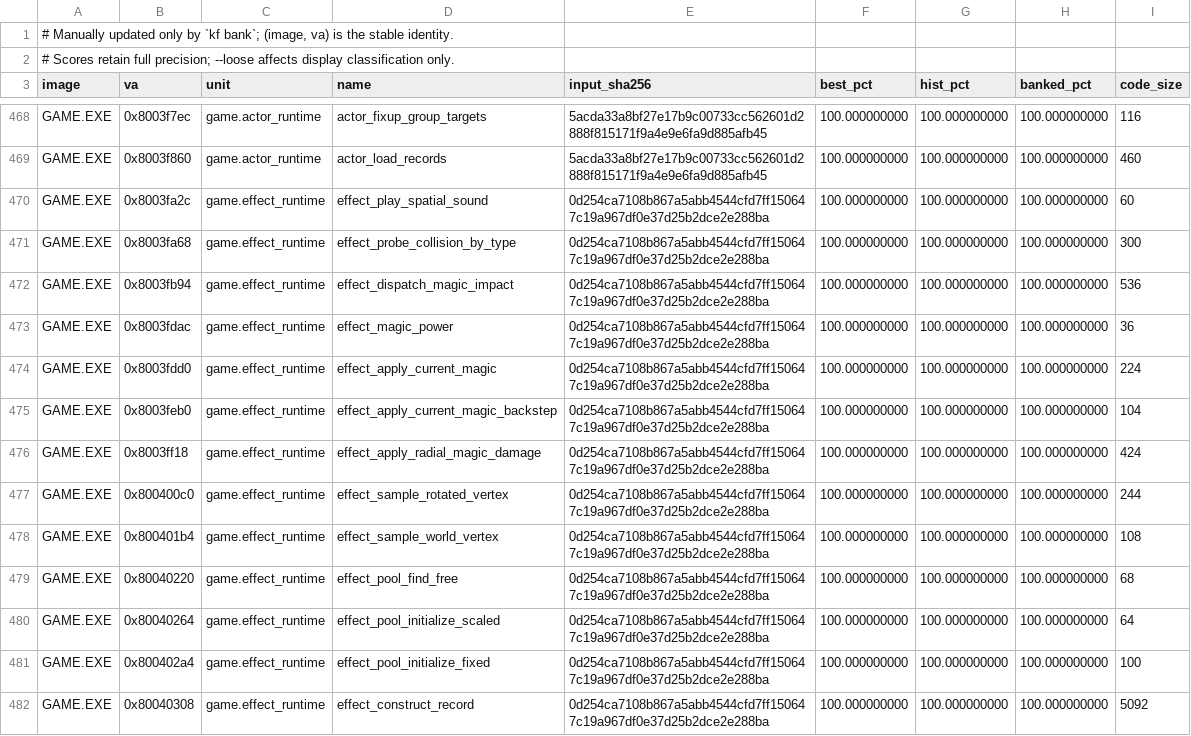
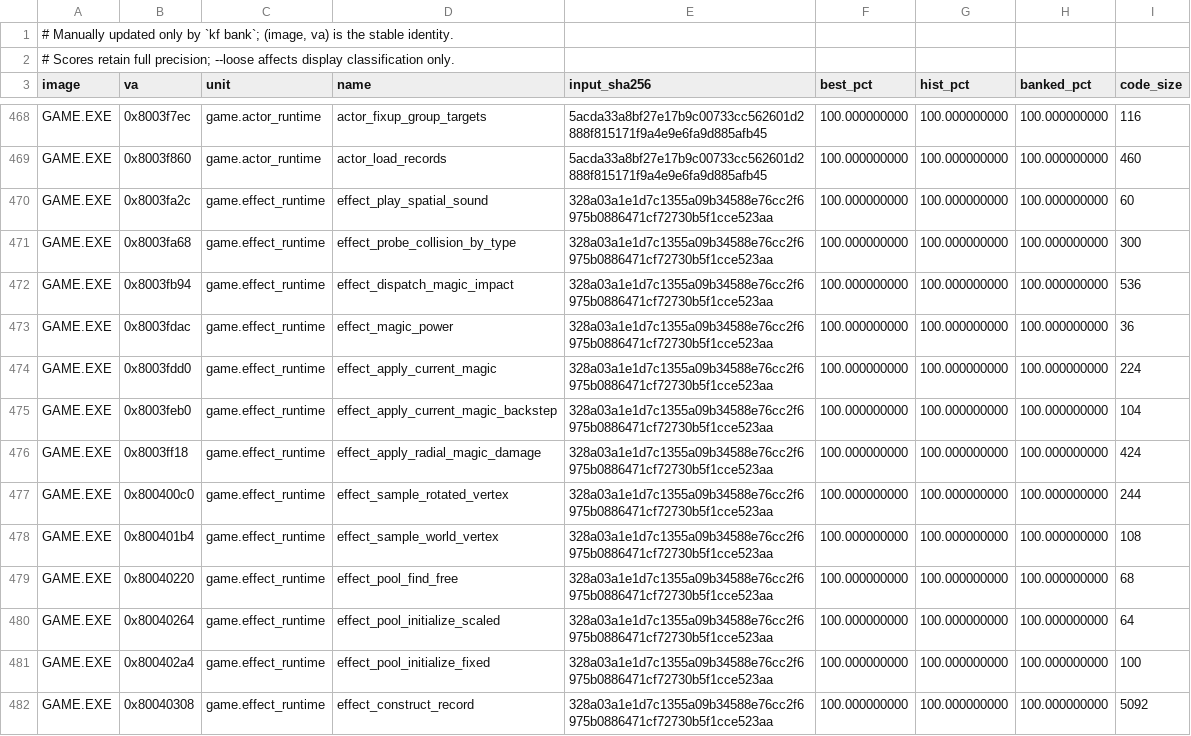
Before and after one commit to sushi-shi/kings-field-2-decomp, a TSV file: config/match_baseline.tsv, drawn as a sheet; only a part is shown, gaps mark what is left out; the diff covers the shown part only.

```diff
--- a/config/match_baseline.tsv
+++ b/config/match_baseline.tsv
@@ -469,14 +469,14 @@ GAME.EXE	0x8003f7ec	game.actor_runtime	actor_fixup_group_targets	5acda33a8bf27e1
 GAME.EXE	0x8003f860	game.actor_runtime	actor_load_records	5acda33a8bf27e17b9c00733cc562601d2888f815171f9a4e9e6fa9d885afb45	100.000000000	100.000000000	100.000000000	460
-GAME.EXE	0x8003fa2c	game.effect_runtime	effect_play_spatial_sound	0d254ca7108b867a5abb4544cfd7ff150647c19a967df0e37d25b2dce2e288ba	100.000000000	100.000000000	100.000000000	60
-GAME.EXE	0x8003fa68	game.effect_runtime	effect_probe_collision_by_type	0d254ca7108b867a5abb4544cfd7ff150647c19a967df0e37d25b2dce2e288ba	100.000000000	100.000000000	100.000000000	300
-GAME.EXE	0x8003fb94	game.effect_runtime	effect_dispatch_magic_impact	0d254ca7108b867a5abb4544cfd7ff150647c19a967df0e37d25b2dce2e288ba	100.000000000	100.000000000	100.000000000	536
-GAME.EXE	0x8003fdac	game.effect_runtime	effect_magic_power	0d254ca7108b867a5abb4544cfd7ff150647c19a967df0e37d25b2dce2e288ba	100.000000000	100.000000000	100.000000000	36
-GAME.EXE	0x8003fdd0	game.effect_runtime	effect_apply_current_magic	0d254ca7108b867a5abb4544cfd7ff150647c19a967df0e37d25b2dce2e288ba	100.000000000	100.000000000	100.000000000	224
-GAME.EXE	0x8003feb0	game.effect_runtime	effect_apply_current_magic_backstep	0d254ca7108b867a5abb4544cfd7ff150647c19a967df0e37d25b2dce2e288ba	100.000000000	100.000000000	100.000000000	104
-GAME.EXE	0x8003ff18	game.effect_runtime	effect_apply_radial_magic_damage	0d254ca7108b867a5abb4544cfd7ff150647c19a967df0e37d25b2dce2e288ba	100.000000000	100.000000000	100.000000000	424
-GAME.EXE	0x800400c0	game.effect_runtime	effect_sample_rotated_vertex	0d254ca7108b867a5abb4544cfd7ff150647c19a967df0e37d25b2dce2e288ba	100.000000000	100.000000000	100.000000000	244
-GAME.EXE	0x800401b4	game.effect_runtime	effect_sample_world_vertex	0d254ca7108b867a5abb4544cfd7ff150647c19a967df0e37d25b2dce2e288ba	100.000000000	100.000000000	100.000000000	108
-GAME.EXE	0x80040220	game.effect_runtime	effect_pool_find_free	0d254ca7108b867a5abb4544cfd7ff150647c19a967df0e37d25b2dce2e288ba	100.000000000	100.000000000	100.000000000	68
-GAME.EXE	0x80040264	game.effect_runtime	effect_pool_initialize_scaled	0d254ca7108b867a5abb4544cfd7ff150647c19a967df0e37d25b2dce2e288ba	100.000000000	100.000000000	100.000000000	64
-GAME.EXE	0x800402a4	game.effect_runtime	effect_pool_initialize_fixed	0d254ca7108b867a5abb4544cfd7ff150647c19a967df0e37d25b2dce2e288ba	100.000000000	100.000000000	100.000000000	100
-GAME.EXE	0x80040308	game.effect_runtime	effect_construct_record	0d254ca7108b867a5abb4544cfd7ff150647c19a967df0e37d25b2dce2e288ba	100.000000000	100.000000000	100.000000000	5092
+GAME.EXE	0x8003fa2c	game.effect_runtime	effect_play_spatial_sound	328a03a1e1d7c1355a09b34588e76cc2f6975b0886471cf72730b5f1cce523aa	100.000000000	100.000000000	100.000000000	60
+GAME.EXE	0x8003fa68	game.effect_runtime	effect_probe_collision_by_type	328a03a1e1d7c1355a09b34588e76cc2f6975b0886471cf72730b5f1cce523aa	100.000000000	100.000000000	100.000000000	300
+GAME.EXE	0x8003fb94	game.effect_runtime	effect_dispatch_magic_impact	328a03a1e1d7c1355a09b34588e76cc2f6975b0886471cf72730b5f1cce523aa	100.000000000	100.000000000	100.000000000	536
+GAME.EXE	0x8003fdac	game.effect_runtime	effect_magic_power	328a03a1e1d7c1355a09b34588e76cc2f6975b0886471cf72730b5f1cce523aa	100.000000000	100.000000000	100.000000000	36
+GAME.EXE	0x8003fdd0	game.effect_runtime	effect_apply_current_magic	328a03a1e1d7c1355a09b34588e76cc2f6975b0886471cf72730b5f1cce523aa	100.000000000	100.000000000	100.000000000	224
+GAME.EXE	0x8003feb0	game.effect_runtime	effect_apply_current_magic_backstep	328a03a1e1d7c1355a09b34588e76cc2f6975b0886471cf72730b5f1cce523aa	100.000000000	100.000000000	100.000000000	104
+GAME.EXE	0x8003ff18	game.effect_runtime	effect_apply_radial_magic_damage	328a03a1e1d7c1355a09b34588e76cc2f6975b0886471cf72730b5f1cce523aa	100.000000000	100.000000000	100.000000000	424
+GAME.EXE	0x800400c0	game.effect_runtime	effect_sample_rotated_vertex	328a03a1e1d7c1355a09b34588e76cc2f6975b0886471cf72730b5f1cce523aa	100.000000000	100.000000000	100.000000000	244
+GAME.EXE	0x800401b4	game.effect_runtime	effect_sample_world_vertex	328a03a1e1d7c1355a09b34588e76cc2f6975b0886471cf72730b5f1cce523aa	100.000000000	100.000000000	100.000000000	108
+GAME.EXE	0x80040220	game.effect_runtime	effect_pool_find_free	328a03a1e1d7c1355a09b34588e76cc2f6975b0886471cf72730b5f1cce523aa	100.000000000	100.000000000	100.000000000	68
+GAME.EXE	0x80040264	game.effect_runtime	effect_pool_initialize_scaled	328a03a1e1d7c1355a09b34588e76cc2f6975b0886471cf72730b5f1cce523aa	100.000000000	100.000000000	100.000000000	64
+GAME.EXE	0x800402a4	game.effect_runtime	effect_pool_initialize_fixed	328a03a1e1d7c1355a09b34588e76cc2f6975b0886471cf72730b5f1cce523aa	100.000000000	100.000000000	100.000000000	100
+GAME.EXE	0x80040308	game.effect_runtime	effect_construct_record	328a03a1e1d7c1355a09b34588e76cc2f6975b0886471cf72730b5f1cce523aa	100.000000000	100.000000000	100.000000000	5092
```
Also changed, not shown: 16 edited cells elsewhere in this file, docs/retained-gotos.tsv.
